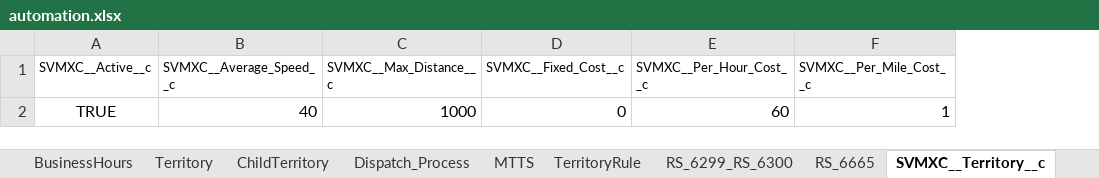
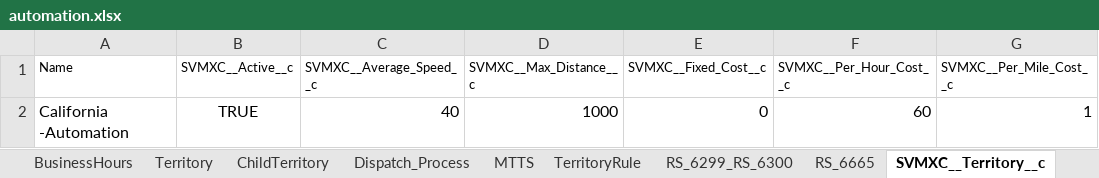
Before and after one commit to AbdulSvmx/Sahi_Project_Lightning, an Excel workbook: svmx/test_lab/test_cases/optimax/op_excleData/automation.xlsx, sheet SVMXC__Territory__c, drawn as a sheet; only a part is shown; values as stored, in another font and other column widths than the file's, no borders; the diff names each change by its address in the sheet, - before the commit and + after, or states it on an @@ line.

```diff
--- a/svmx/test_lab/test_cases/optimax/op_excleData/automation.xlsx (sheet SVMXC__Territory__c)
+++ b/svmx/test_lab/test_cases/optimax/op_excleData/automation.xlsx (sheet SVMXC__Territory__c)
+column A (Name), row 2: California -Automation
```
Also changed, not shown: sheet BusinessHours, 2 other files.
